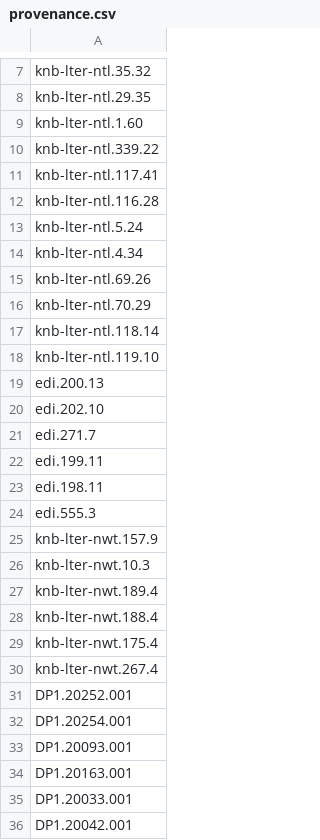
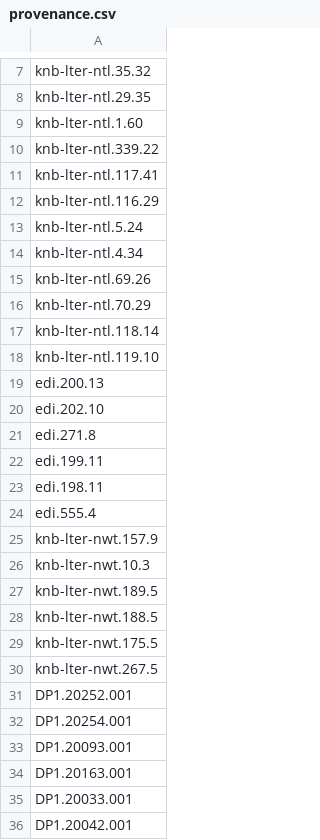
Before and after one commit to eco-kgml/DataCleaning, a CSV file: DataCleaning_Scripts/data/provenance.csv, drawn as a sheet; only a part is shown, gaps mark what is left out.

Commit message:
Future proofed NTL HF data, removed Rock Glacier
Signed-off-by: bmcafee <bennettjmcafee@gmail.com>

```diff
--- a/DataCleaning_Scripts/data/provenance.csv
+++ b/DataCleaning_Scripts/data/provenance.csv
@@ -11,3 +11,3 @@
 "knb-lter-ntl.117.41"
-"knb-lter-ntl.116.28"
+"knb-lter-ntl.116.29"
 "knb-lter-ntl.5.24"
@@ -20,12 +20,12 @@
 "edi.202.10"
-"edi.271.7"
+"edi.271.8"
 "edi.199.11"
 "edi.198.11"
-"edi.555.3"
+"edi.555.4"
 "knb-lter-nwt.157.9"
 "knb-lter-nwt.10.3"
-"knb-lter-nwt.189.4"
-"knb-lter-nwt.188.4"
-"knb-lter-nwt.175.4"
-"knb-lter-nwt.267.4"
+"knb-lter-nwt.189.5"
+"knb-lter-nwt.188.5"
+"knb-lter-nwt.175.5"
+"knb-lter-nwt.267.5"
 "DP1.20252.001"
```
Also changed, not shown: 15 other files.
